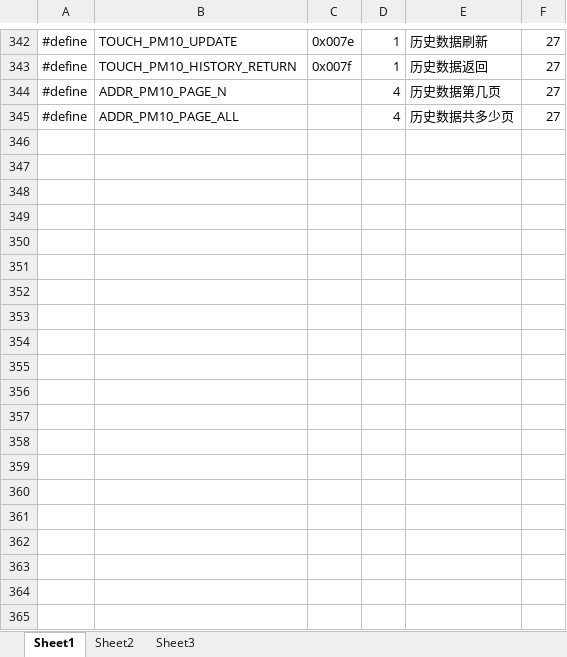
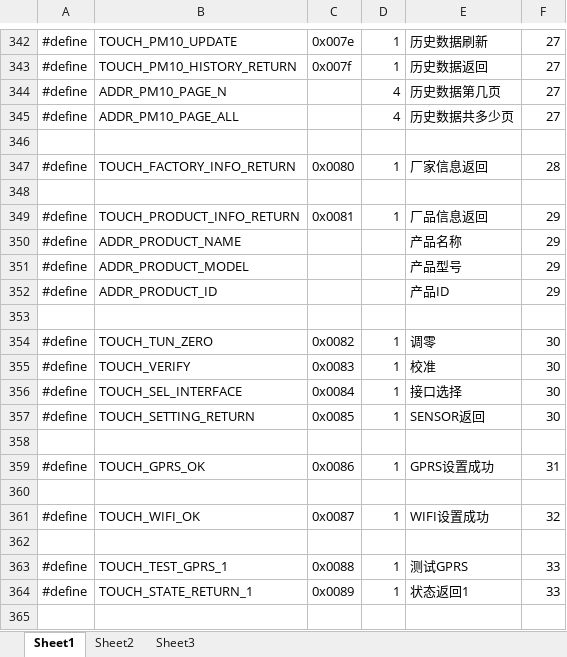
Before and after one commit to blueskycoco/zhao, an Excel workbook: 04-21/addr.xlsx, sheet Sheet1, drawn as a sheet; only a part is shown, gaps mark what is left out; values as stored, in another font and other column widths than the file's, no borders; the diff covers the shown part only; the diff names each change by its address in the sheet, - before the commit and + after, or states it on an @@ line.

```diff
--- a/04-21/addr.xlsx (sheet Sheet1)
+++ b/04-21/addr.xlsx (sheet Sheet1)
+row 346: (empty)
+row 347: #define | TOUCH_FACTORY_INFO_RETURN | 0x0080 | 1 | 厂家信息返回 | 28
+row 348: (empty)
+row 349: #define | TOUCH_PRODUCT_INFO_RETURN | 0x0081 | 1 | 厂品信息返回 | 29
+row 350: #define | ADDR_PRODUCT_NAME |  |  | 产品名称 | 29
+row 351: #define | ADDR_PRODUCT_MODEL |  |  | 产品型号 | 29
+row 352: #define | ADDR_PRODUCT_ID |  |  | 产品ID | 29
+row 353: (empty)
+row 354: #define | TOUCH_TUN_ZERO | 0x0082 | 1 | 调零 | 30
+row 355: #define | TOUCH_VERIFY | 0x0083 | 1 | 校准 | 30
+row 356: #define | TOUCH_SEL_INTERFACE | 0x0084 | 1 | 接口选择 | 30
+row 357: #define | TOUCH_SETTING_RETURN | 0x0085 | 1 | SENSOR返回 | 30
+row 358: (empty)
+row 359: #define | TOUCH_GPRS_OK | 0x0086 | 1 | GPRS设置成功 | 31
+row 360: (empty)
+row 361: #define | TOUCH_WIFI_OK | 0x0087 | 1 | WIFI设置成功 | 32
+row 362: (empty)
+row 363: #define | TOUCH_TEST_GPRS_1 | 0x0088 | 1 | 测试GPRS | 33
+row 364: #define | TOUCH_STATE_RETURN_1 | 0x0089 | 1 | 状态返回1 | 33
+row 365: (empty)
```
Also changed, not shown: 38 added rows elsewhere in this sheet, 18 other files.
